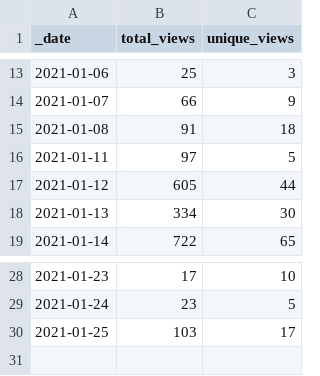
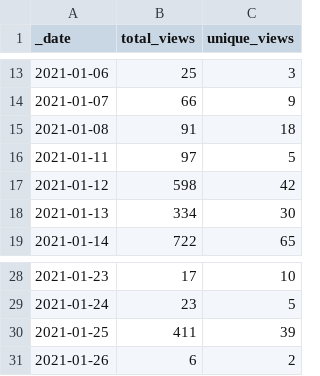
Before and after one commit to microsoft/PartnerResources, a CSV file: traffic/views.csv, drawn as a sheet; only a part is shown, gaps mark what is left out.

Commit message:
GitHub traffic

```diff
--- a/traffic/views.csv
+++ b/traffic/views.csv
@@ -16,3 +16,3 @@ _date,total_views,unique_views
 2021-01-11,97,5
-2021-01-12,605,44
+2021-01-12,598,42
 2021-01-13,334,30
@@ -29,2 +29,3 @@ _date,total_views,unique_views
 2021-01-24,23,5
-2021-01-25,103,17
+2021-01-25,411,39
+2021-01-26,6,2
```
Also changed, not shown: traffic/clones.csv, 1 other file.
